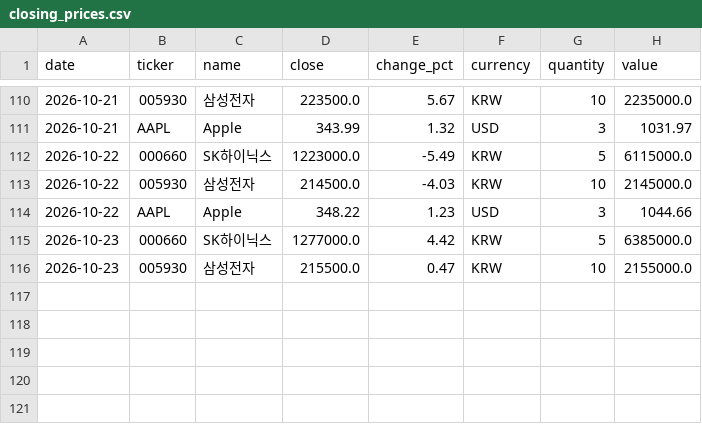
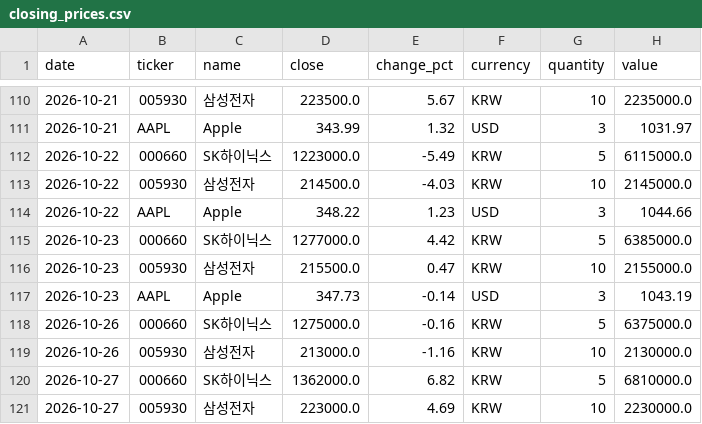
Before and after one commit to shpark0828-lab/myD, a CSV file: data/closing_prices.csv, drawn as a sheet; only a part is shown, gaps mark what is left out; the diff names each change by its address in the sheet, - before the commit and + after, or states it on an @@ line.

```diff
--- a/data/closing_prices.csv
+++ b/data/closing_prices.csv
+row 117: 2026-10-23 | AAPL | Apple | 347.73 | -0.14 | USD | 3 | 1043.19
+row 118: 2026-10-26 | 000660 | SK하이닉스 | 1275000.0 | -0.16 | KRW | 5 | 6375000.0
+row 119: 2026-10-26 | 005930 | 삼성전자 | 213000.0 | -1.16 | KRW | 10 | 2130000.0
+row 120: 2026-10-27 | 000660 | SK하이닉스 | 1362000.0 | 6.82 | KRW | 5 | 6810000.0
+row 121: 2026-10-27 | 005930 | 삼성전자 | 223000.0 | 4.69 | KRW | 10 | 2230000.0
```
Also changed, not shown: 1 other file.
